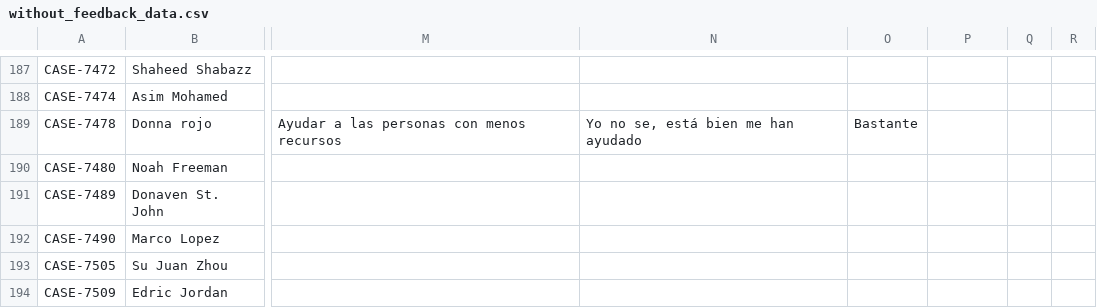
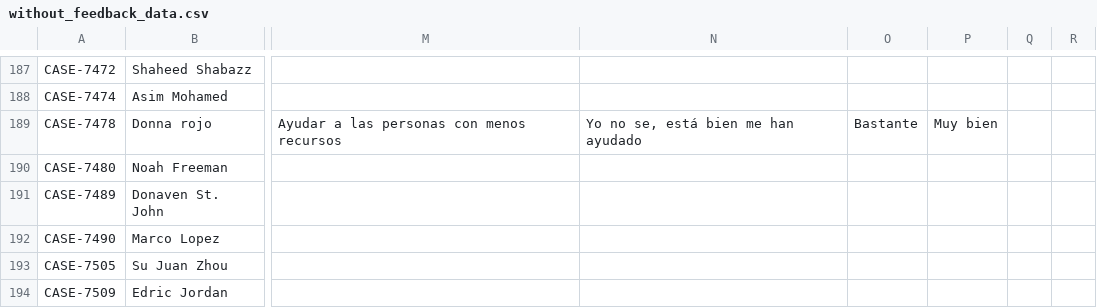
Before and after one commit to RyAlah/ODL_Analysis, a CSV file: without_feedback_data.csv, drawn as a sheet; only a part is shown, gaps mark what is left out; the diff names each change by its address in the sheet, - before the commit and + after, or states it on an @@ line.

Commit message:
Auto-update without_feedback_data.csv

```diff
--- a/without_feedback_data.csv
+++ b/without_feedback_data.csv
-P189: (empty)
+P189: Muy bien
```
